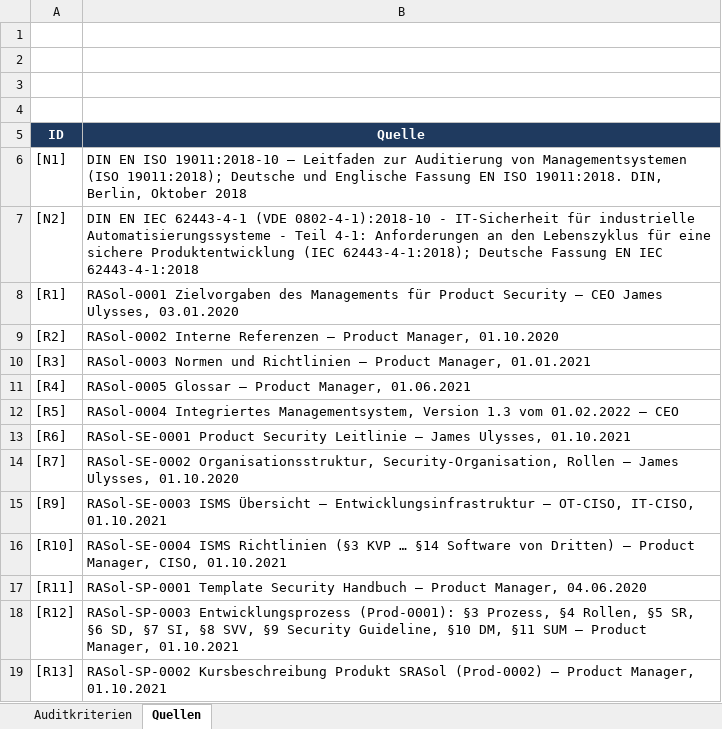
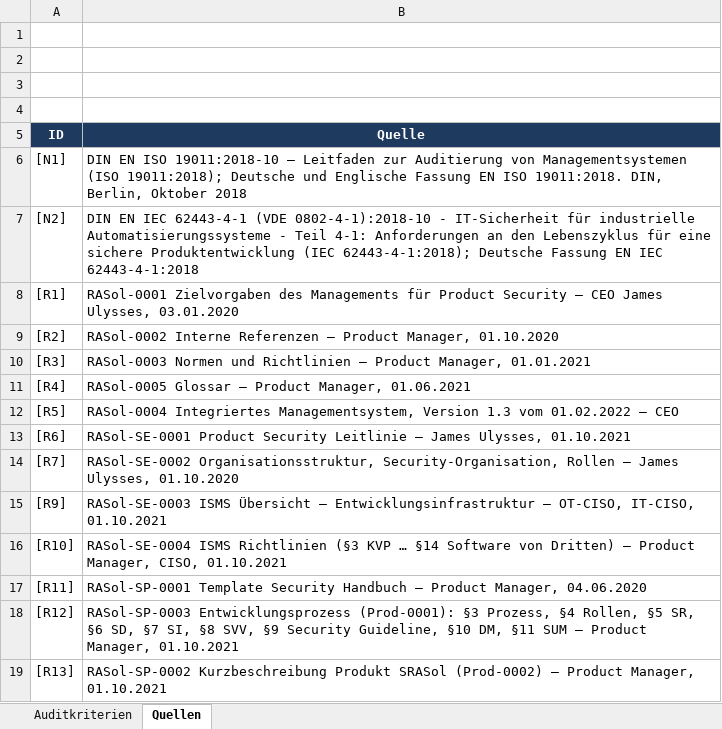
Before and after one commit to syvvv27qpb-ship-it/SDL-Audit---IEC-62443-4-1, an Excel workbook: Auditkriterien_Nachweise_DE.xlsx, sheet Quellen, drawn as a sheet; values as stored, in another font and other column widths than the file's, no borders; the diff names each change by its address in the sheet, - before the commit and + after, or states it on an @@ line.

```diff
--- a/Auditkriterien_Nachweise_DE.xlsx (sheet Quellen)
+++ b/Auditkriterien_Nachweise_DE.xlsx (sheet Quellen)
-B19 (Quelle): RASol-SP-0002 Kursbeschreibung Produkt SRASol…
+B19 (Quelle): RASol-SP-0002 Kurzbeschreibung Produkt SRASol…
```
Also changed, not shown: sheet Auditkriterien.
